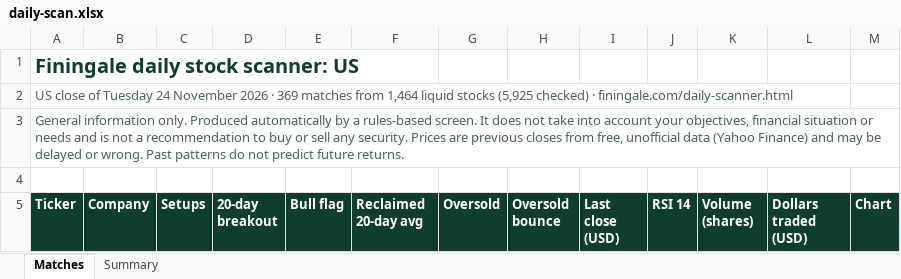
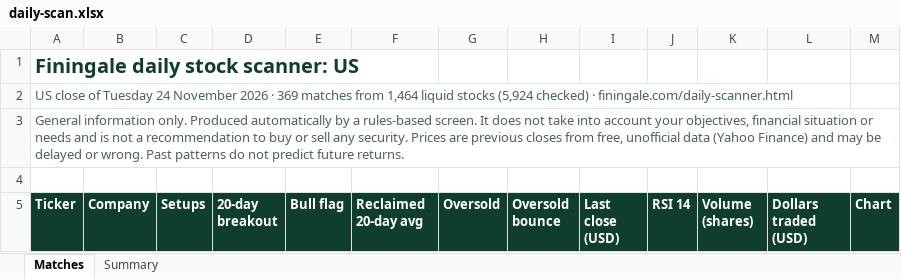
Before and after one commit to RohanTainwala/Finingale, an Excel workbook: data/daily-scan.xlsx, sheet Matches, drawn as a sheet; only a part is shown; values as stored, in another font and other column widths than the file's, no borders; table styles not drawn; the diff names each change by its address in the sheet, - before the commit and + after, or states it on an @@ line.

```diff
--- a/data/daily-scan.xlsx (sheet Matches)
+++ b/data/daily-scan.xlsx (sheet Matches)
-A2 (Ticker): …liquid stocks (5,925 checked) ·…
+A2 (Ticker): …liquid stocks (5,924 checked) ·…
```
Also changed, not shown: sheet Summary, 1 other file.
